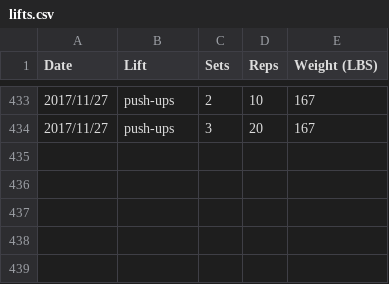
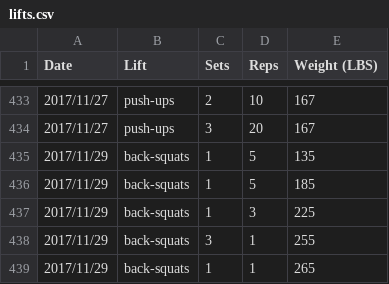
Before and after one commit to qpfiffer/qpfiffer.com, a CSV file: static/lifts.csv, drawn as a sheet; only a part is shown, gaps mark what is left out; the diff names each change by its address in the sheet, - before the commit and + after, or states it on an @@ line.

```diff
--- a/static/lifts.csv
+++ b/static/lifts.csv
+row 435: 2017/11/29 | back-squats | 1 | 5 | 135
+row 436: 2017/11/29 | back-squats | 1 | 5 | 185
+row 437: 2017/11/29 | back-squats | 1 | 3 | 225
+row 438: 2017/11/29 | back-squats | 3 | 1 | 255
+row 439: 2017/11/29 | back-squats | 1 | 1 | 265
```
Also changed, not shown: 1 other file.
